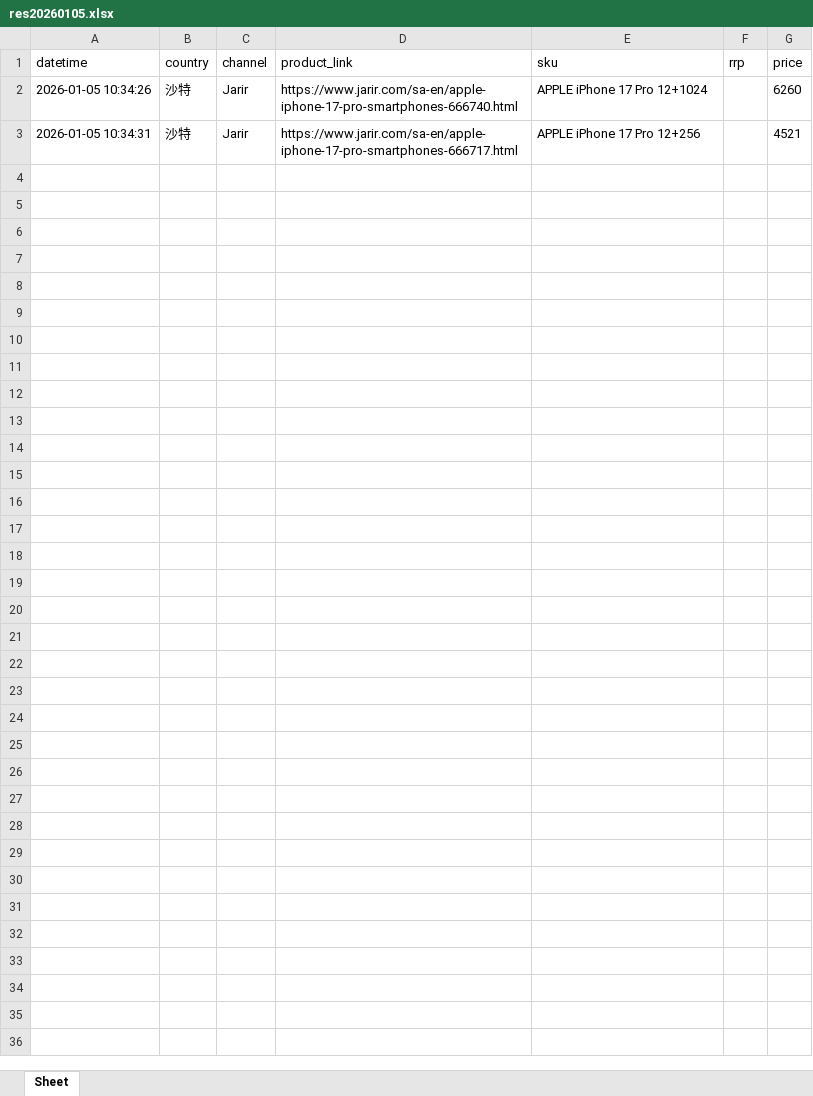
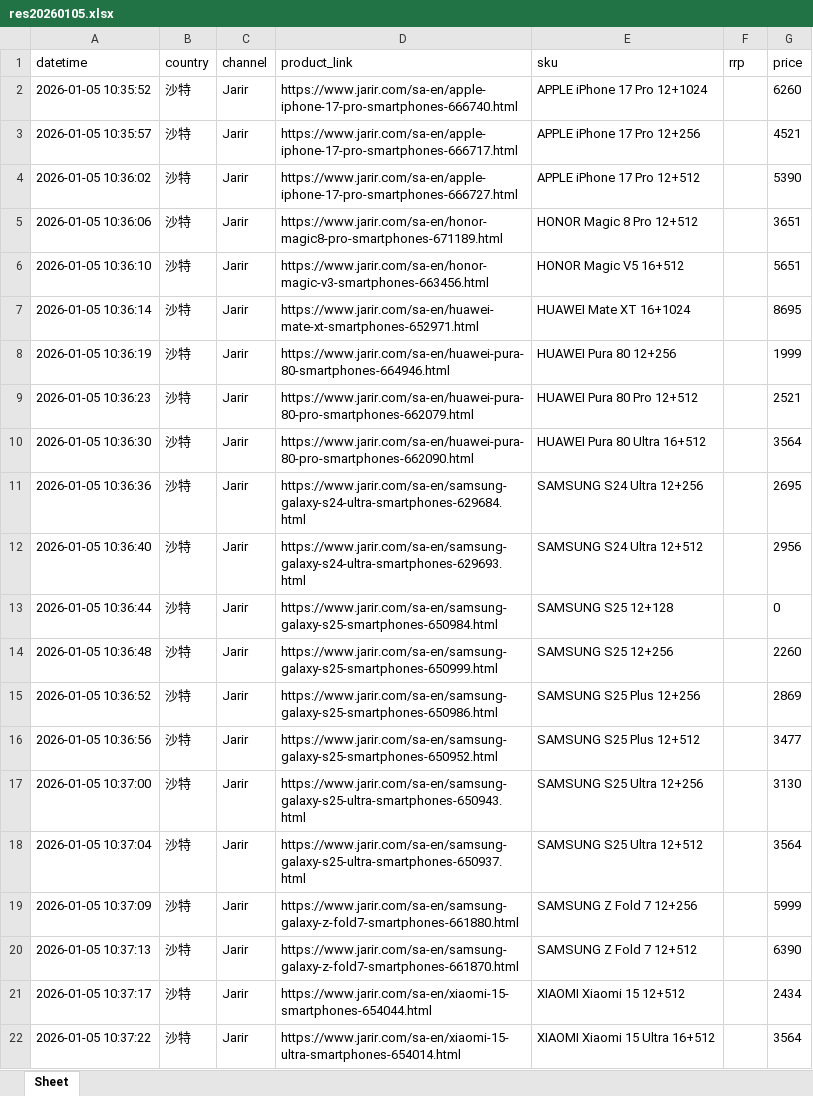
Before and after one commit to seth3838/n8n-res, an Excel workbook: prodinfo/mea/sa/output/res20260105.xlsx, sheet Sheet, drawn as a sheet; values as stored, in another font and other column widths than the file's, no borders; the diff names each change by its address in the sheet, - before the commit and + after, or states it on an @@ line.

Commit message:
Update res20260105.xlsx

```diff
--- a/prodinfo/mea/sa/output/res20260105.xlsx (sheet Sheet)
+++ b/prodinfo/mea/sa/output/res20260105.xlsx (sheet Sheet)
-A2 (datetime): 2026-01-05 10:34:26
+A2 (datetime): 2026-01-05 10:35:52
-A3 (datetime): 2026-01-05 10:34:31
+A3 (datetime): 2026-01-05 10:35:57
+row 4: 2026-01-05 10:36:02 | 沙特 | Jarir | https://www.jarir.com/sa-en/apple-iphone-17-pro-smartphones-666727.html | APPLE iPhone 17 Pro 12+512 |  | 5390
+row 5: 2026-01-05 10:36:06 | 沙特 | Jarir | https://www.jarir.com/sa-en/honor-magic8-pro-smartphones-671189.html | HONOR Magic 8 Pro 12+512 |  | 3651
+row 6: 2026-01-05 10:36:10 | 沙特 | Jarir | https://www.jarir.com/sa-en/honor-magic-v3-smartphones-663456.html | HONOR Magic V5 16+512 |  | 5651
+row 7: 2026-01-05 10:36:14 | 沙特 | Jarir | https://www.jarir.com/sa-en/huawei-mate-xt-smartphones-652971.html | HUAWEI Mate XT 16+1024 |  | 8695
+row 8: 2026-01-05 10:36:19 | 沙特 | Jarir | https://www.jarir.com/sa-en/huawei-pura-80-smartphones-664946.html | HUAWEI Pura 80 12+256 |  | 1999
+row 9: 2026-01-05 10:36:23 | 沙特 | Jarir | https://www.jarir.com/sa-en/huawei-pura-80-pro-smartphones-662079.html | HUAWEI Pura 80 Pro 12+512 |  | 2521
+row 10: 2026-01-05 10:36:30 | 沙特 | Jarir | https://www.jarir.com/sa-en/huawei-pura-80-pro-smartphones-662090.html | HUAWEI Pura 80 Ultra 16+512 |  | 3564
+row 11: 2026-01-05 10:36:36 | 沙特 | Jarir | https://www.jarir.com/sa-en/samsung-galaxy-s24-ultra-smartphones-629684.html | SAMSUNG S24 Ultra 12+256 |  | 2695
+row 12: 2026-01-05 10:36:40 | 沙特 | Jarir | https://www.jarir.com/sa-en/samsung-galaxy-s24-ultra-smartphones-629693.html | SAMSUNG S24 Ultra 12+512 |  | 2956
+row 13: 2026-01-05 10:36:44 | 沙特 | Jarir | https://www.jarir.com/sa-en/samsung-galaxy-s25-smartphones-650984.html | SAMSUNG S25 12+128 |  | 0
+row 14: 2026-01-05 10:36:48 | 沙特 | Jarir | https://www.jarir.com/sa-en/samsung-galaxy-s25-smartphones-650999.html | SAMSUNG S25 12+256 |  | 2260
+row 15: 2026-01-05 10:36:52 | 沙特 | Jarir | https://www.jarir.com/sa-en/samsung-galaxy-s25-smartphones-650986.html | SAMSUNG S25 Plus 12+256 |  | 2869
+row 16: 2026-01-05 10:36:56 | 沙特 | Jarir | https://www.jarir.com/sa-en/samsung-galaxy-s25-smartphones-650952.html | SAMSUNG S25 Plus 12+512 |  | 3477
+row 17: 2026-01-05 10:37:00 | 沙特 | Jarir | https://www.jarir.com/sa-en/samsung-galaxy-s25-ultra-smartphones-650943.html | SAMSUNG S25 Ultra 12+256 |  | 3130
+row 18: 2026-01-05 10:37:04 | 沙特 | Jarir | https://www.jarir.com/sa-en/samsung-galaxy-s25-ultra-smartphones-650937.html | SAMSUNG S25 Ultra 12+512 |  | 3564
+row 19: 2026-01-05 10:37:09 | 沙特 | Jarir | https://www.jarir.com/sa-en/samsung-galaxy-z-fold7-smartphones-661880.html | SAMSUNG Z Fold 7 12+256 |  | 5999
+row 20: 2026-01-05 10:37:13 | 沙特 | Jarir | https://www.jarir.com/sa-en/samsung-galaxy-z-fold7-smartphones-661870.html | SAMSUNG Z Fold 7 12+512 |  | 6390
+row 21: 2026-01-05 10:37:17 | 沙特 | Jarir | https://www.jarir.com/sa-en/xiaomi-15-smartphones-654044.html | XIAOMI Xiaomi 15 12+512 |  | 2434
+row 22: 2026-01-05 10:37:22 | 沙特 | Jarir | https://www.jarir.com/sa-en/xiaomi-15-ultra-smartphones-654014.html | XIAOMI Xiaomi 15 Ultra 16+512 |  | 3564
```
